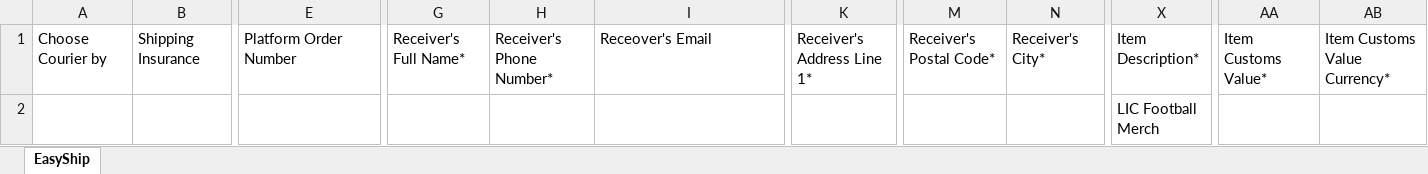
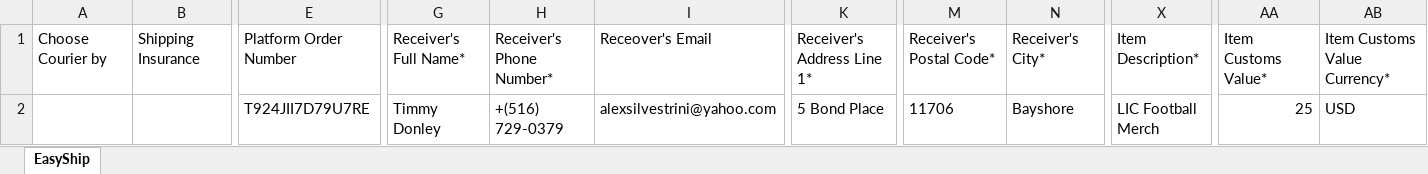
Before and after one commit to PbzElite/ExcelManager, an Excel workbook: EasyShip.xlsx, sheet EasyShip, drawn as a sheet; only a part is shown, gaps mark what is left out; values as stored, in another font and other column widths than the file's, no borders; removed rows and columns are numbered as before the commit, all else as after; rows hold the shown columns only; the diff names each change by its address in the sheet, - before the commit and + after, or states it on an @@ line.

```diff
--- a/EasyShip.xlsx (sheet EasyShip)
+++ b/EasyShip.xlsx (sheet EasyShip)
-row 2:  |  |  |  |  |  |  |  |  | LIC Football Merch
+row 2:  |  | T924JII7D79U7RE | Timmy Donley | +(516) 729-0379 | alexsilvestrini@yahoo.com | 5 Bond Place | 11706 | Bayshore | LIC Football Merch | 25 | USD
```
Also changed, not shown: Book1.xlsx, 1 other file.
